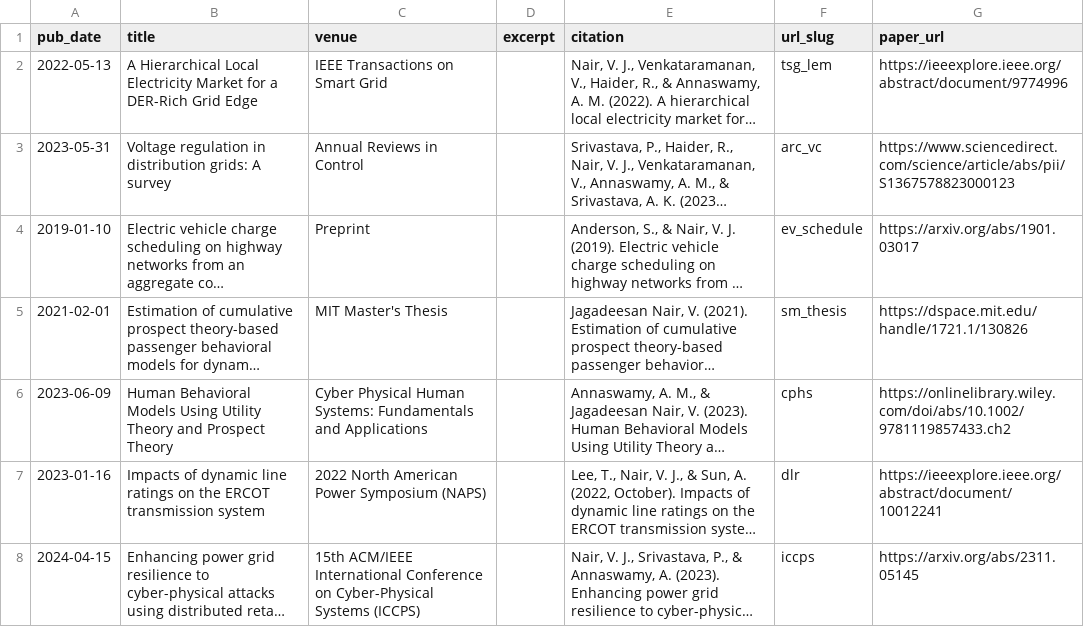
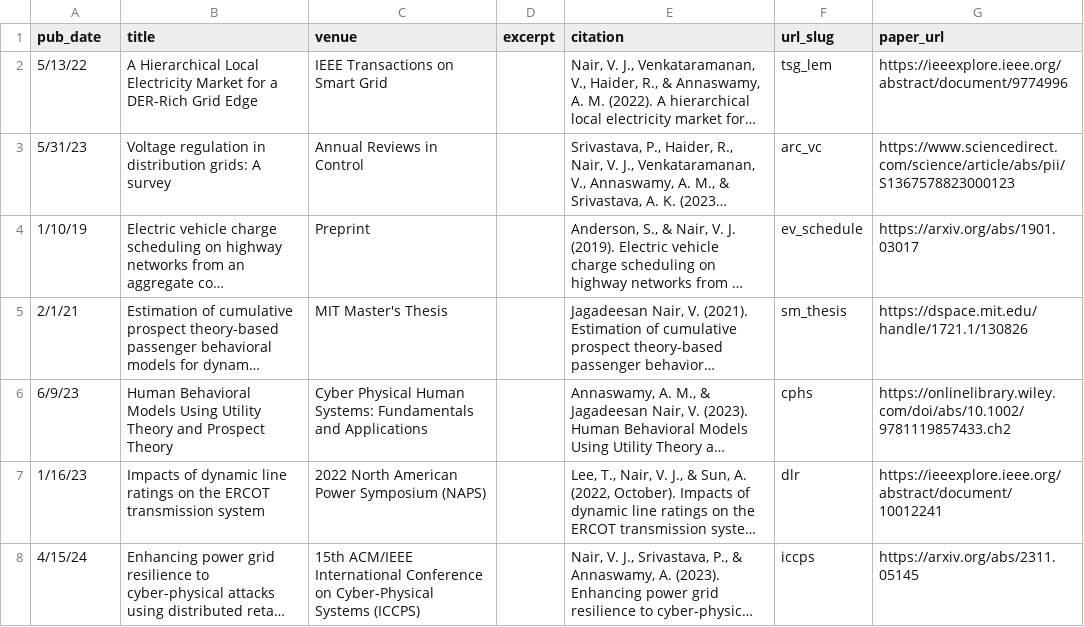
Before and after one commit to vineetjnair9/vineetjnair, a TSV file: markdown_generator/publications.tsv, drawn as a sheet; only a part is shown; long unchanged cells end in …; the diff covers the shown part only; the diff names each change by its address in the sheet, - before the commit and + after, or states it on an @@ line.

```diff
--- a/markdown_generator/publications.tsv
+++ b/markdown_generator/publications.tsv
-A2 (pub_date): 2022-05-13
+A2 (pub_date): 5/13/22
-A3 (pub_date): 2023-05-31
+A3 (pub_date): 5/31/23
-A4 (pub_date): 2019-01-10
+A4 (pub_date): 1/10/19
-A5 (pub_date): 2021-02-01
+A5 (pub_date): 2/1/21
-A6 (pub_date): 2023-06-09
+A6 (pub_date): 6/9/23
-A7 (pub_date): 2023-01-16
+A7 (pub_date): 1/16/23
-A8 (pub_date): 2024-04-15
+A8 (pub_date): 4/15/24
```
Also changed, not shown: 2 added rows and 4 edited cells elsewhere in this file, 6 other files.
